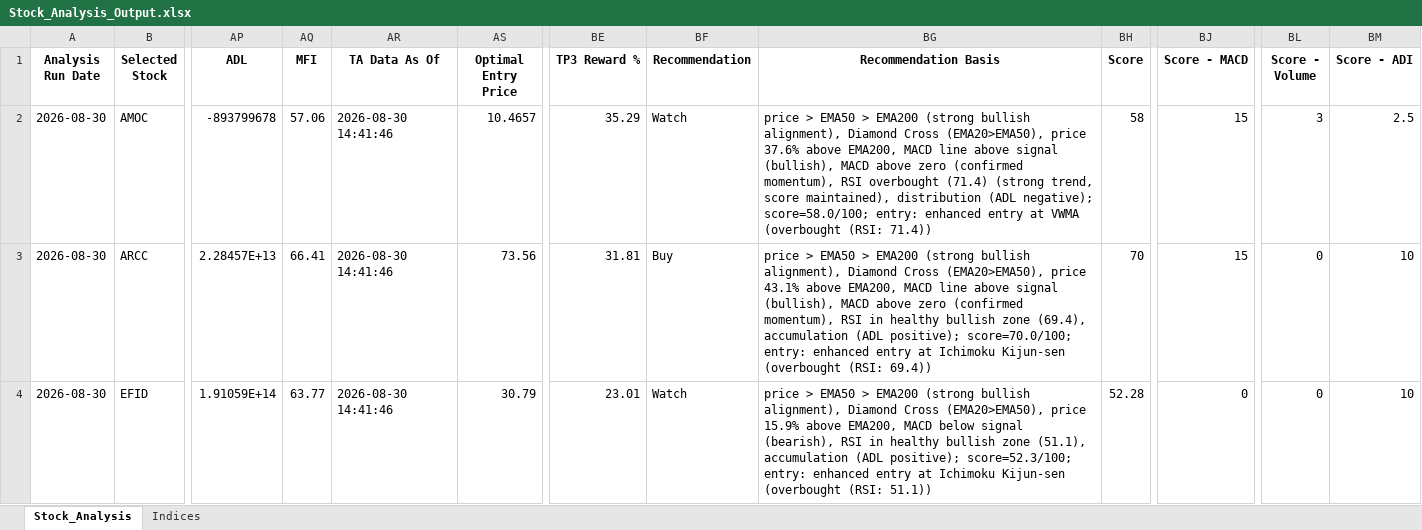
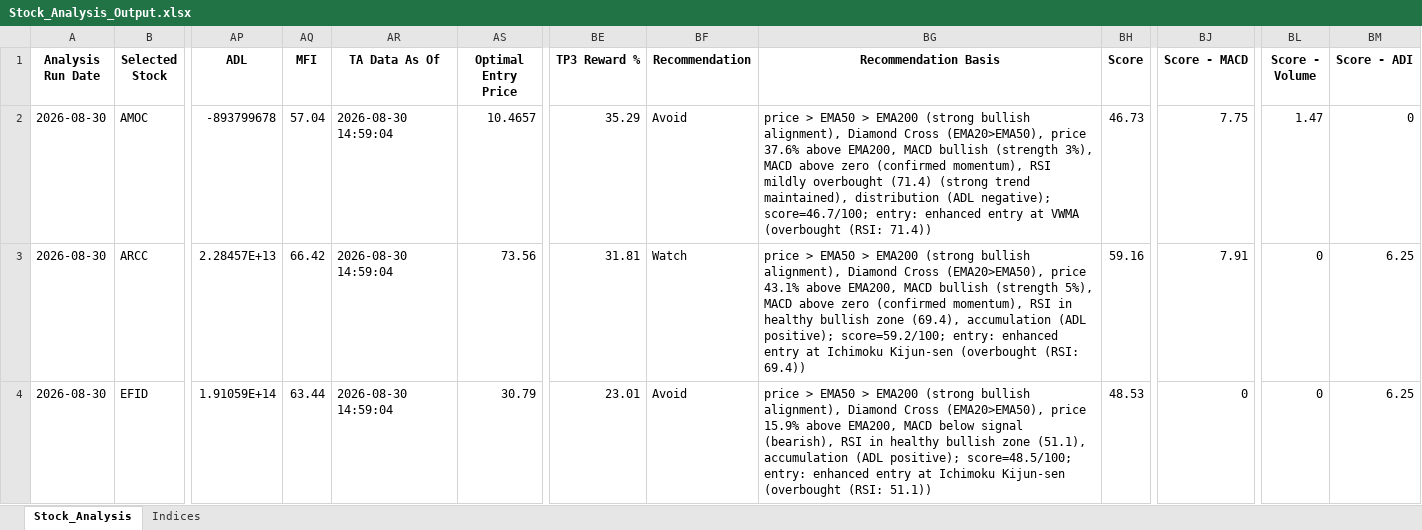
Before and after one commit to ARa2of/egx-stock-analysis, an Excel workbook: Stock_Analysis_Output.xlsx, sheet Stock_Analysis, drawn as a sheet; only a part is shown, gaps mark what is left out; values as stored, in another font and other column widths than the file's, no borders; the diff covers the shown part only; the diff names each change by its address in the sheet, - before the commit and + after, or states it on an @@ line.

```diff
--- a/Stock_Analysis_Output.xlsx (sheet Stock_Analysis)
+++ b/Stock_Analysis_Output.xlsx (sheet Stock_Analysis)
-AQ2 (MFI): 57.06
+AQ2 (MFI): 57.04
-AR2:AR4 (TA Data As Of): 2026-08-30 14:41:46
+AR2:AR4 (TA Data As Of): 2026-08-30 14:59:04
-BF2 (Recommendation): Watch
+BF2 (Recommendation): Avoid
-BG2 (Recommendation Basis): …EMA200, MACD line above signal (bullish), MACD above zero (confirmed momentum), RSI overbought (71.4) (strong trend, score maintained), distribution (ADL negative); score=58.0/100; entry: enhanced…
+BG2 (Recommendation Basis): …EMA200, MACD bullish (strength 3%), MACD above zero (confirmed momentum), RSI mildly overbought (71.4) (strong trend maintained), distribution (ADL negative); score=46.7/100; entry: enhanced…
-BH2 (Score): 58
+BH2 (Score): 46.73
-BJ2 (Score - MACD): 15
+BJ2 (Score - MACD): 7.75
-BL2 (Score - Volume): 3
+BL2 (Score - Volume): 1.47
-BM2 (Score - ADI): 2.5
+BM2 (Score - ADI): 0
-AQ3 (MFI): 66.41
+AQ3 (MFI): 66.42
-BF3 (Recommendation): Buy
+BF3 (Recommendation): Watch
-BG3 (Recommendation Basis): …EMA200, MACD line above signal (bullish), MACD above zero (confirmed momentum), RSI in healthy bullish zone (69.4), accumulation (ADL positive); score=70.0/100; entry: enhanced…
+BG3 (Recommendation Basis): …EMA200, MACD bullish (strength 5%), MACD above zero (confirmed momentum), RSI in healthy bullish zone (69.4), accumulation (ADL positive); score=59.2/100; entry: enhanced…
-BH3 (Score): 70
+BH3 (Score): 59.16
-BJ3 (Score - MACD): 15
+BJ3 (Score - MACD): 7.91
-BM3:BM4 (Score - ADI): 10
+BM3:BM4 (Score - ADI): 6.25
-AQ4 (MFI): 63.77
+AQ4 (MFI): 63.44
-BF4 (Recommendation): Watch
+BF4 (Recommendation): Avoid
-BG4 (Recommendation Basis): …(ADL positive); score=52.3/100; entry: enhanced…
+BG4 (Recommendation Basis): …(ADL positive); score=48.5/100; entry: enhanced…
-BH4 (Score): 52.28
+BH4 (Score): 48.53
```
Also changed, not shown: 345 edited cells elsewhere in this sheet, sheet Indices, 1 other file.
